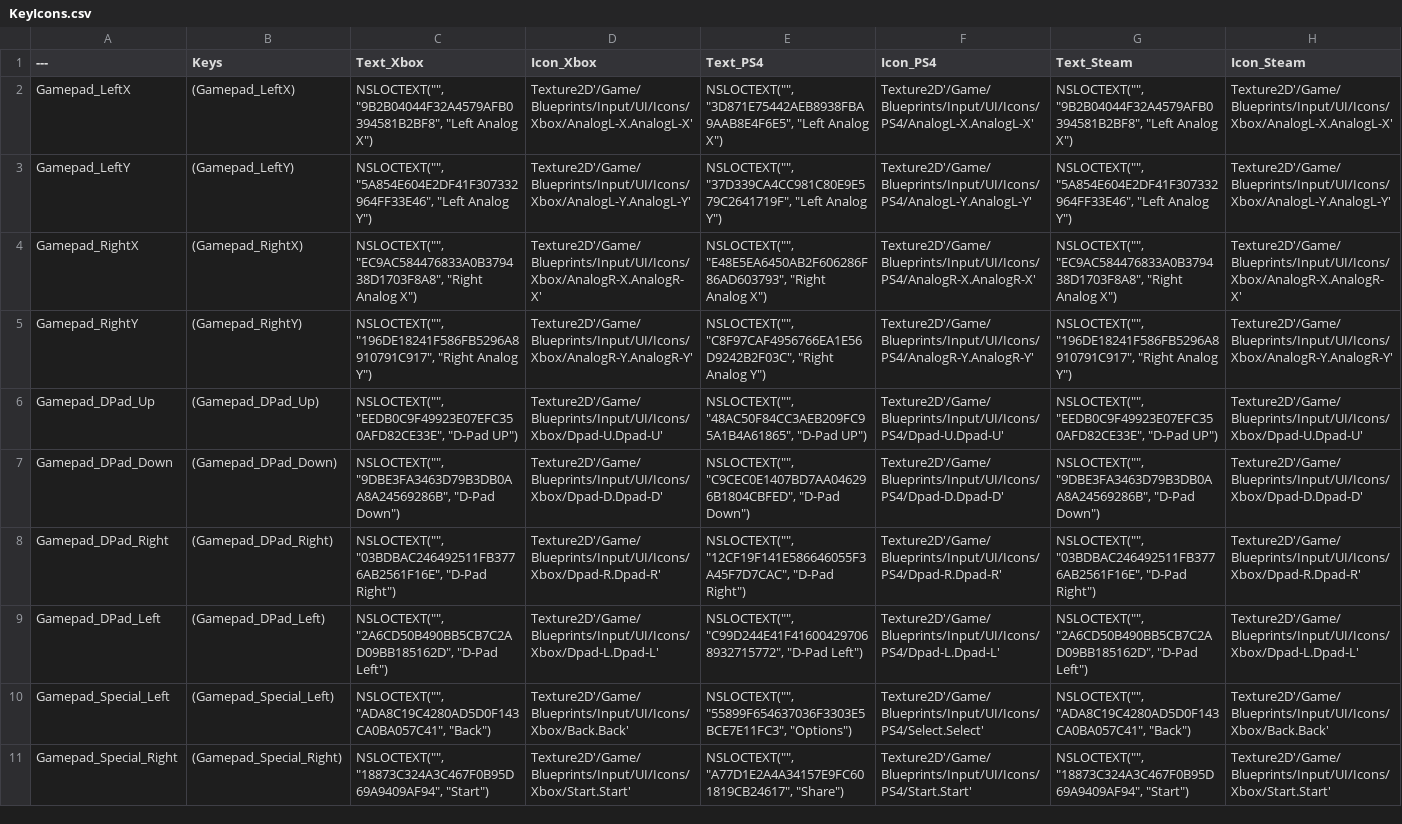
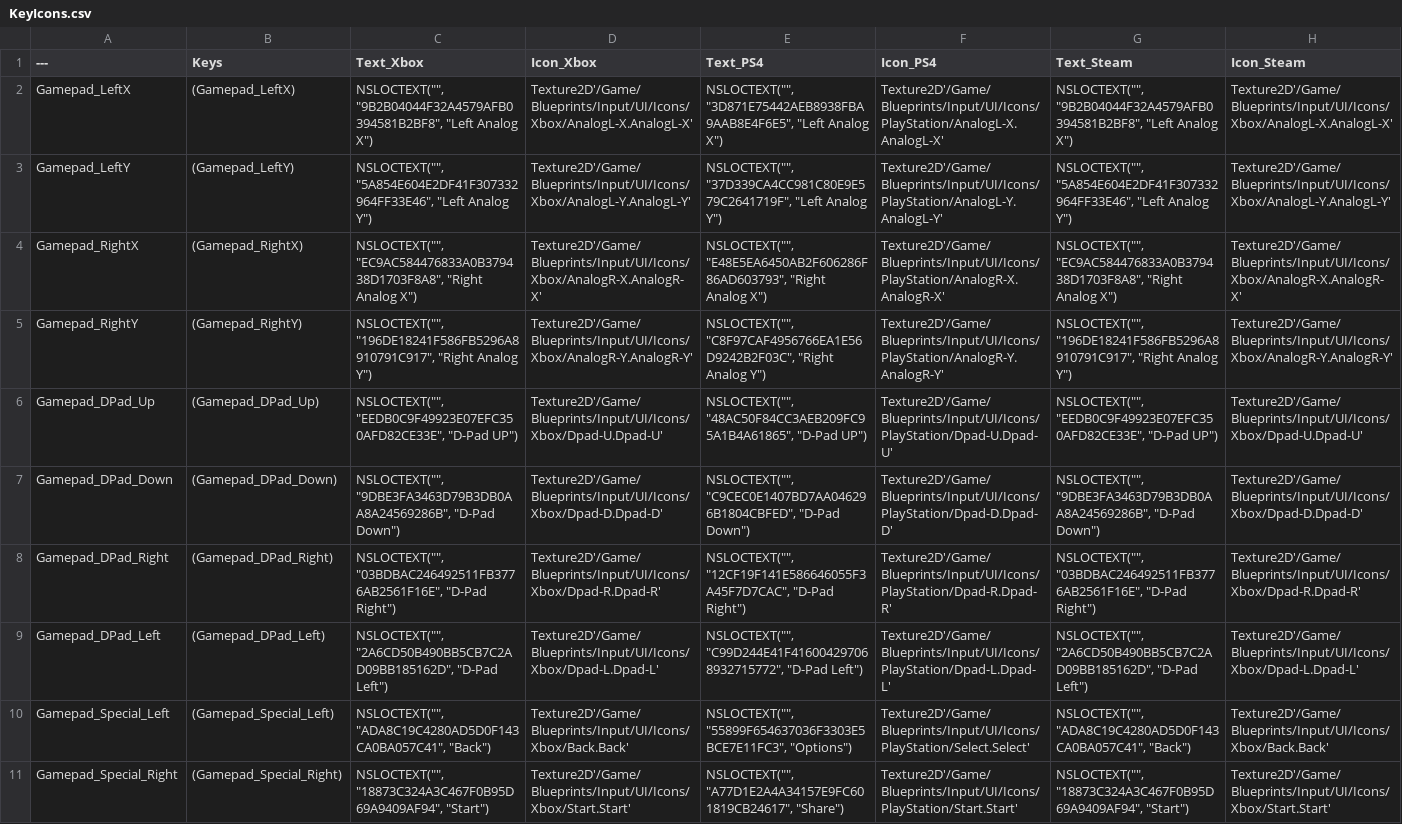
Before and after one commit to Soverance/EtherealLegends, a CSV file: Ethereal/Public/Characters/Input/UI/KeyIcons.csv, drawn as a sheet; only a part is shown; the diff covers the shown part only; the diff names each change by its address in the sheet, - before the commit and + after, or states it on an @@ line.

```diff
--- a/Ethereal/Public/Characters/Input/UI/KeyIcons.csv
+++ b/Ethereal/Public/Characters/Input/UI/KeyIcons.csv
-F2 (Icon_PS4): Texture2D'/Game/Blueprints/Input/UI/Icons/PS4/AnalogL-X.AnalogL-X'
+F2 (Icon_PS4): Texture2D'/Game/Blueprints/Input/UI/Icons/PlayStation/AnalogL-X.AnalogL-X'
-F3 (Icon_PS4): Texture2D'/Game/Blueprints/Input/UI/Icons/PS4/AnalogL-Y.AnalogL-Y'
+F3 (Icon_PS4): Texture2D'/Game/Blueprints/Input/UI/Icons/PlayStation/AnalogL-Y.AnalogL-Y'
-F4 (Icon_PS4): Texture2D'/Game/Blueprints/Input/UI/Icons/PS4/AnalogR-X.AnalogR-X'
+F4 (Icon_PS4): Texture2D'/Game/Blueprints/Input/UI/Icons/PlayStation/AnalogR-X.AnalogR-X'
-F5 (Icon_PS4): Texture2D'/Game/Blueprints/Input/UI/Icons/PS4/AnalogR-Y.AnalogR-Y'
+F5 (Icon_PS4): Texture2D'/Game/Blueprints/Input/UI/Icons/PlayStation/AnalogR-Y.AnalogR-Y'
-F6 (Icon_PS4): Texture2D'/Game/Blueprints/Input/UI/Icons/PS4/Dpad-U.Dpad-U'
+F6 (Icon_PS4): Texture2D'/Game/Blueprints/Input/UI/Icons/PlayStation/Dpad-U.Dpad-U'
-F7 (Icon_PS4): Texture2D'/Game/Blueprints/Input/UI/Icons/PS4/Dpad-D.Dpad-D'
+F7 (Icon_PS4): Texture2D'/Game/Blueprints/Input/UI/Icons/PlayStation/Dpad-D.Dpad-D'
-F8 (Icon_PS4): Texture2D'/Game/Blueprints/Input/UI/Icons/PS4/Dpad-R.Dpad-R'
+F8 (Icon_PS4): Texture2D'/Game/Blueprints/Input/UI/Icons/PlayStation/Dpad-R.Dpad-R'
-F9 (Icon_PS4): Texture2D'/Game/Blueprints/Input/UI/Icons/PS4/Dpad-L.Dpad-L'
+F9 (Icon_PS4): Texture2D'/Game/Blueprints/Input/UI/Icons/PlayStation/Dpad-L.Dpad-L'
-F10 (Icon_PS4): Texture2D'/Game/Blueprints/Input/UI/Icons/PS4/Select.Select'
+F10 (Icon_PS4): Texture2D'/Game/Blueprints/Input/UI/Icons/PlayStation/Select.Select'
-F11 (Icon_PS4): Texture2D'/Game/Blueprints/Input/UI/Icons/PS4/Start.Start'
+F11 (Icon_PS4): Texture2D'/Game/Blueprints/Input/UI/Icons/PlayStation/Start.Start'
```
Also changed, not shown: 10 edited cells elsewhere in this file, 6 other files.
